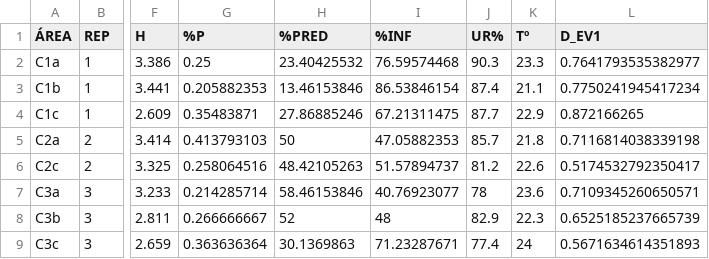
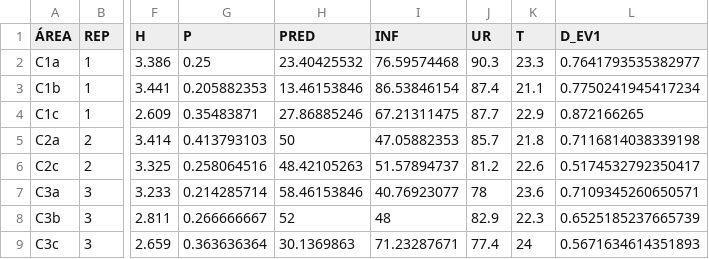
Before and after one commit to juliaflorio/DOUTORADO, a CSV file: CAFÉ_MÉTRICAS DA PAISAGEM_modelo unico.csv, drawn as a sheet; only a part is shown, gaps mark what is left out; the diff names each change by its address in the sheet, - before the commit and + after, or states it on an @@ line.

Commit message:
Add files via upload

```diff
--- a/CAFÉ_MÉTRICAS DA PAISAGEM_modelo unico.csv
+++ b/CAFÉ_MÉTRICAS DA PAISAGEM_modelo unico.csv
-G1: %P
+G1: P
-H1: %PRED
+H1: PRED
-I1: %INF
+I1: INF
-J1: UR%
+J1: UR
-K1: Tº
+K1: T
```
